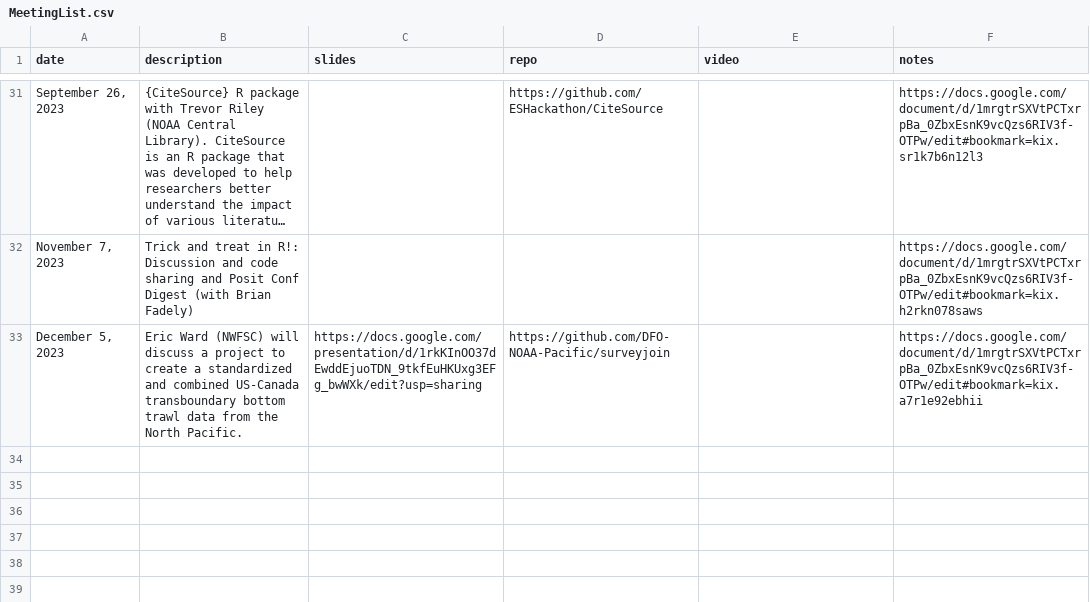
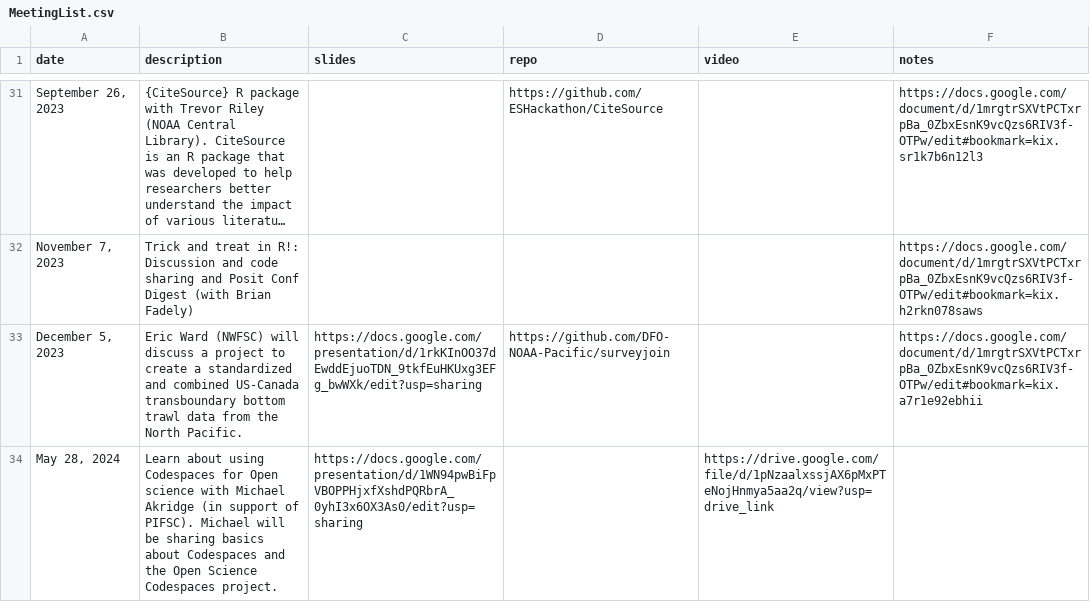
Before and after one commit to nmfs-opensci/NMFS-R-UG, a CSV file: data/MeetingList.csv, drawn as a sheet; only a part is shown, gaps mark what is left out; long unchanged cells end in …; the diff names each change by its address in the sheet, - before the commit and + after, or states it on an @@ line.

Commit message:
add codespaces talk

```diff
--- a/data/MeetingList.csv
+++ b/data/MeetingList.csv
+row 34: May 28, 2024 | Learn about using Codespaces for Open science with Michael Akridge (in support of PIFSC). Michael will be sharing basics about Codespaces and the Open Science Codespaces project. | https://docs.google.com/presentation/d/1WN94pwBiFpVBOPPHjxfXshdPQRbrA_0yhI3x6OX3As0/edit?usp=sharing |  | https://drive.google.com/file/d/1pNzaalxssjAX6pMxPTeNojHnmya5aa2q/view?usp=drive_link
```
